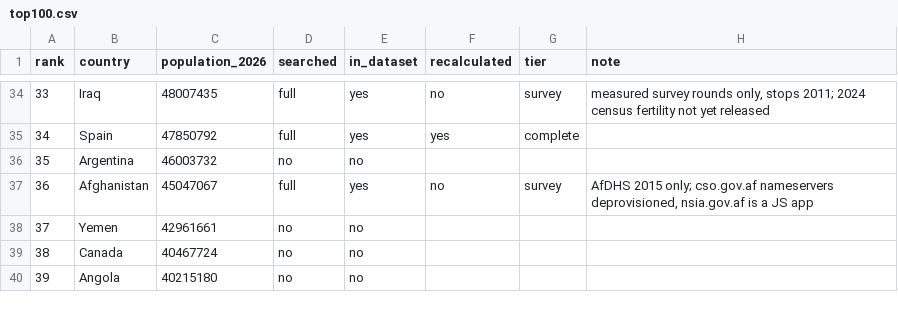
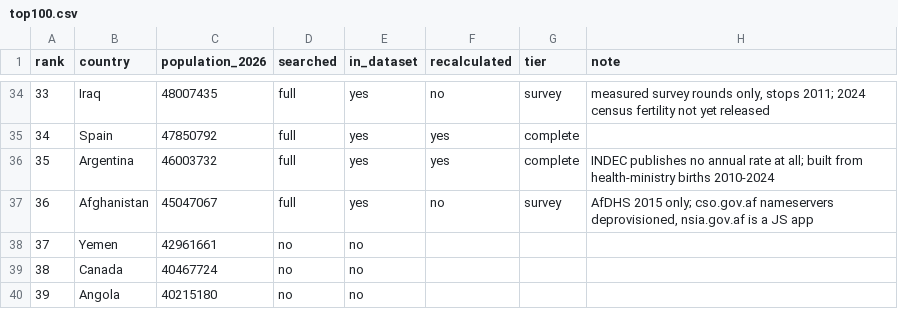
Before and after one commit to owid/etl, a CSV file: scripts/tfr/top100.csv, drawn as a sheet; only a part is shown, gaps mark what is left out.

```diff
--- a/scripts/tfr/top100.csv
+++ b/scripts/tfr/top100.csv
@@ -35,3 +35,3 @@ rank,country,population_2026,searched,in_dataset,recalculated,tier,note
 34,Spain,47850792,full,yes,yes,complete,
-35,Argentina,46003732,no,no,,,
+35,Argentina,46003732,full,yes,yes,complete,INDEC publishes no annual rate at all; built from health-ministry births 2010-2024
 36,Afghanistan,45047067,full,yes,no,survey,"AfDHS 2015 only; cso.gov.af nameservers deprovisioned, nsia.gov.af is a JS app"
```
Also changed, not shown: 3 other files.
